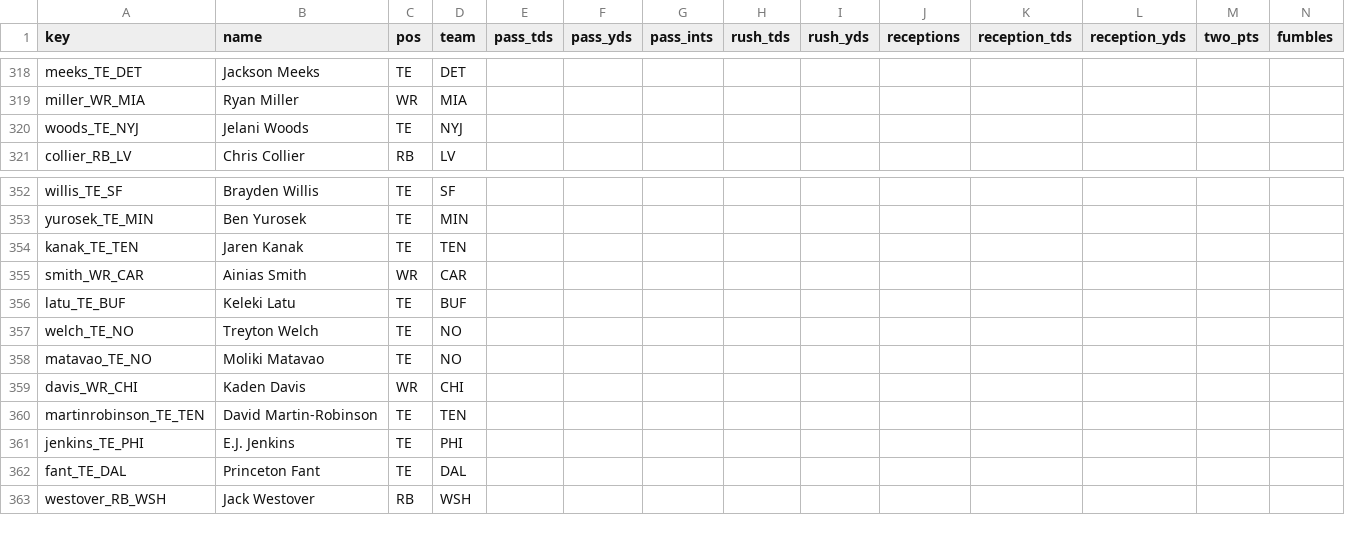
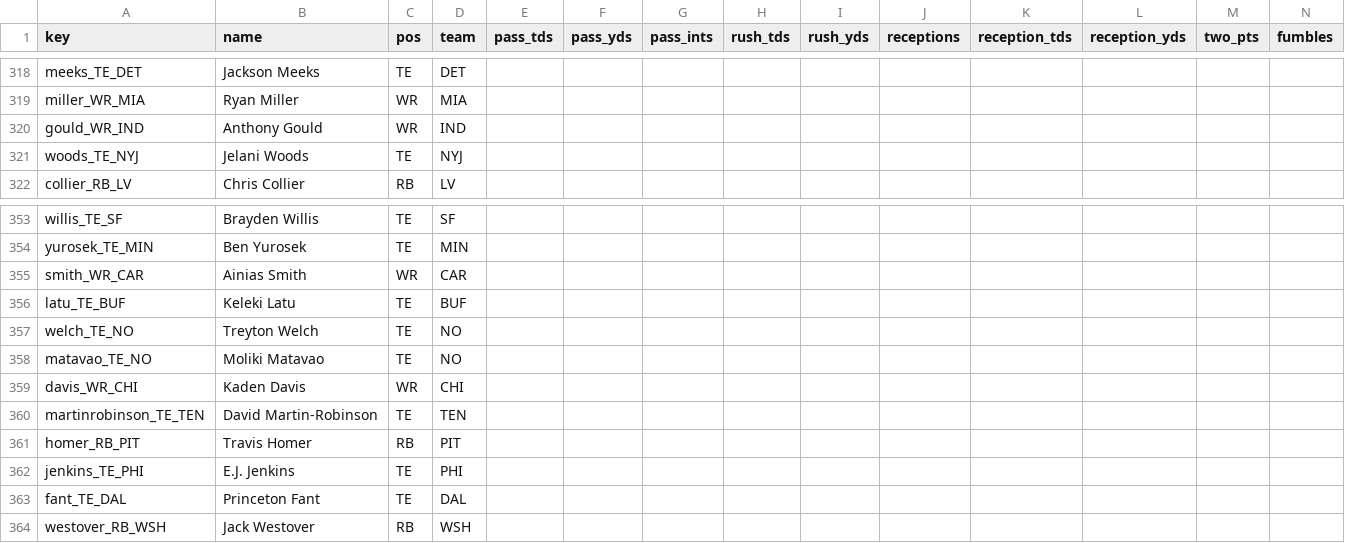
Before and after one commit to c4c-innovationslab/fantasy-football-manager, a CSV file: data/raw/projections/ESPN-Projections-2026.csv, drawn as a sheet; only a part is shown, gaps mark what is left out; removed rows and columns are numbered as before the commit, all else as after; rows hold the shown columns only; the diff names each change by its address in the sheet, - before the commit and + after, or states it on an @@ line.

```diff
--- a/data/raw/projections/ESPN-Projections-2026.csv
+++ b/data/raw/projections/ESPN-Projections-2026.csv
+row 320: gould_WR_IND | Anthony Gould | WR | IND
-row 354: kanak_TE_TEN | Jaren Kanak | TE | TEN
+row 361: homer_RB_PIT | Travis Homer | RB | PIT
```
Also changed, not shown: data/processed/Projections-2026.csv, data/raw/projections/CBS-Projections-2026.csv, 2 other files.
